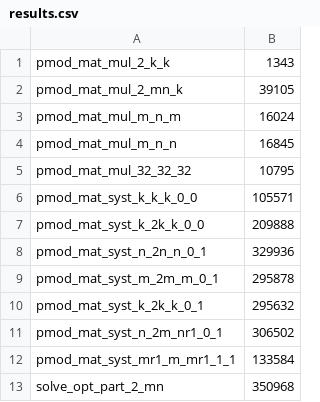
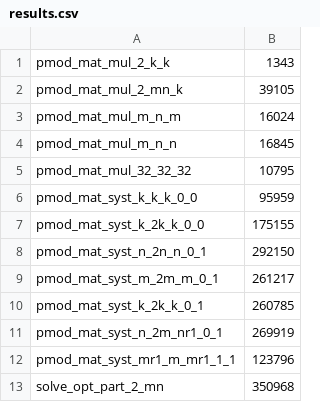
Before and after one commit to MeItsLars/MEDS-ARMv8-optimization-thesis, a CSV file: report/scripts/results/lowlevel/results.csv, drawn as a sheet.

```diff
--- a/report/scripts/results/lowlevel/results.csv
+++ b/report/scripts/results/lowlevel/results.csv
@@ -5,9 +5,9 @@ pmod_mat_mul_m_n_n,16845
 pmod_mat_mul_32_32_32,10795
-pmod_mat_syst_k_k_k_0_0,105571
-pmod_mat_syst_k_2k_k_0_0,209888
-pmod_mat_syst_n_2n_n_0_1,329936
-pmod_mat_syst_m_2m_m_0_1,295878
-pmod_mat_syst_k_2k_k_0_1,295632
-pmod_mat_syst_n_2m_nr1_0_1,306502
-pmod_mat_syst_mr1_m_mr1_1_1,133584
+pmod_mat_syst_k_k_k_0_0,95959
+pmod_mat_syst_k_2k_k_0_0,175155
+pmod_mat_syst_n_2n_n_0_1,292150
+pmod_mat_syst_m_2m_m_0_1,261217
+pmod_mat_syst_k_2k_k_0_1,260785
+pmod_mat_syst_n_2m_nr1_0_1,269919
+pmod_mat_syst_mr1_m_mr1_1_1,123796
 solve_opt_part_2_mn,350968
```
Also changed, not shown: 5 other files.
